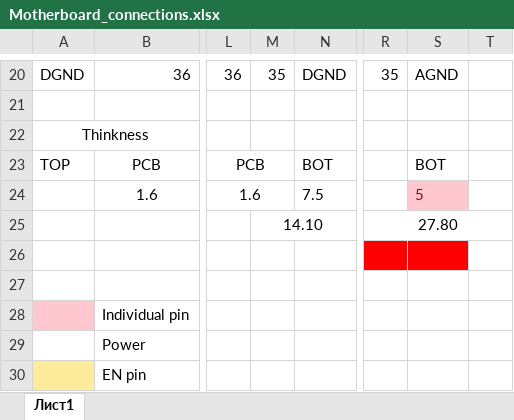
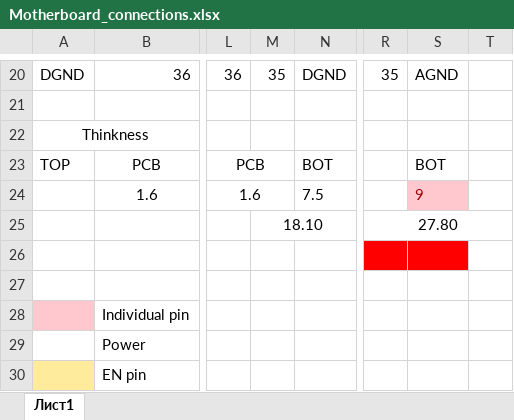
Before and after one commit to shodanx/Micron-GLIN-v.2, an Excel workbook: docs/Motherboard_connections.xlsx, sheet Лист1, drawn as a sheet; only a part is shown, gaps mark what is left out; values as stored, in another font and other column widths than the file's, no borders; the diff names each change by its address in the sheet, - before the commit and + after, or states it on an @@ line.

Commit message:
Fix motherboard

```diff
--- a/docs/Motherboard_connections.xlsx (sheet Лист1)
+++ b/docs/Motherboard_connections.xlsx (sheet Лист1)
-S24: 5
+S24: 9
-M25: 14.10
+M25: 18.10
```
Also changed, not shown: 12 other files.
